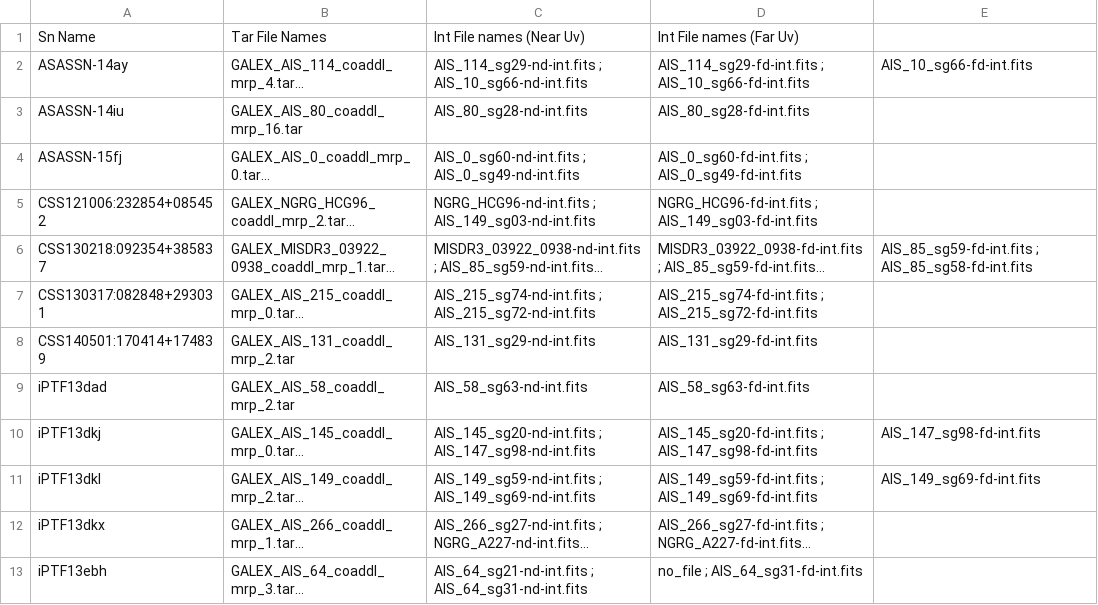
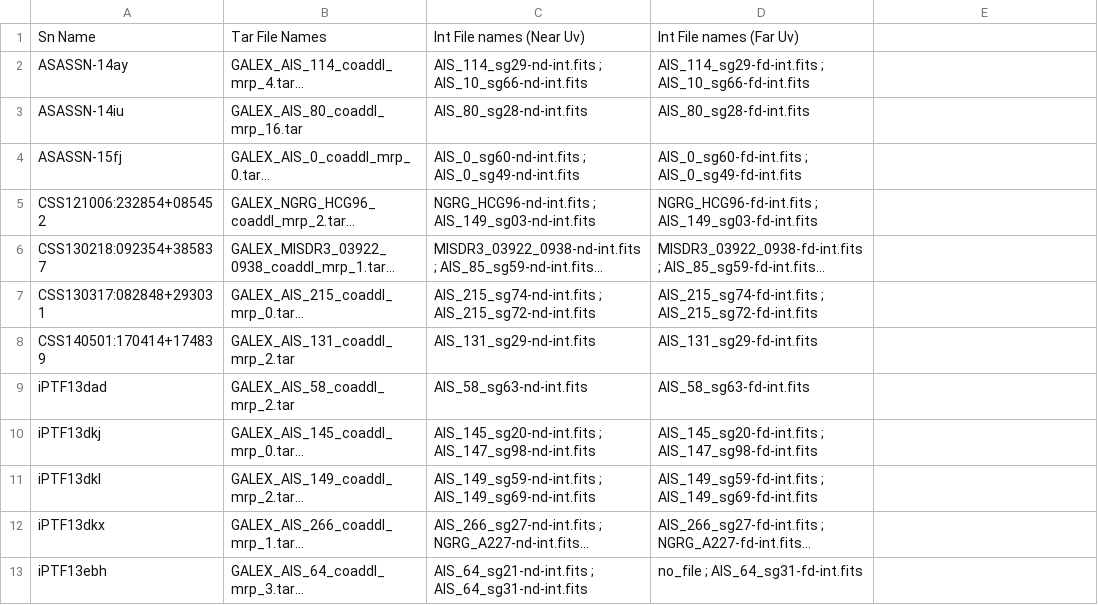
Before and after one commit to mwvgroup/Surface-Brightness, a CSV file: File List.csv, drawn as a sheet; only a part is shown; long unchanged cells end in …; the diff names each change by its address in the sheet, - before the commit and + after, or states it on an @@ line.

Commit message:
Update File List.csv

```diff
--- a/File List.csv
+++ b/File List.csv
-E2: AIS_10_sg66-fd-int.fits
+E2: (empty)
-E6: AIS_85_sg59-fd-int.fits ; AIS_85_sg58-fd-int.fits
+E6: (empty)
-E10: AIS_147_sg98-fd-int.fits
+E10: (empty)
-E11: AIS_149_sg69-fd-int.fits
+E11: (empty)
```
